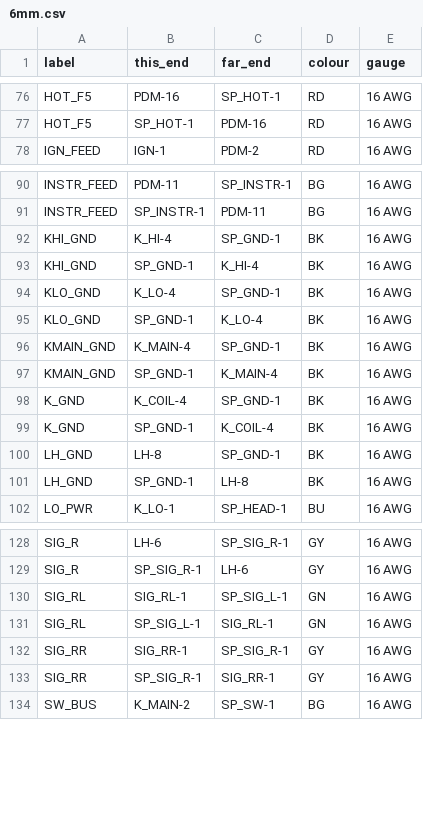
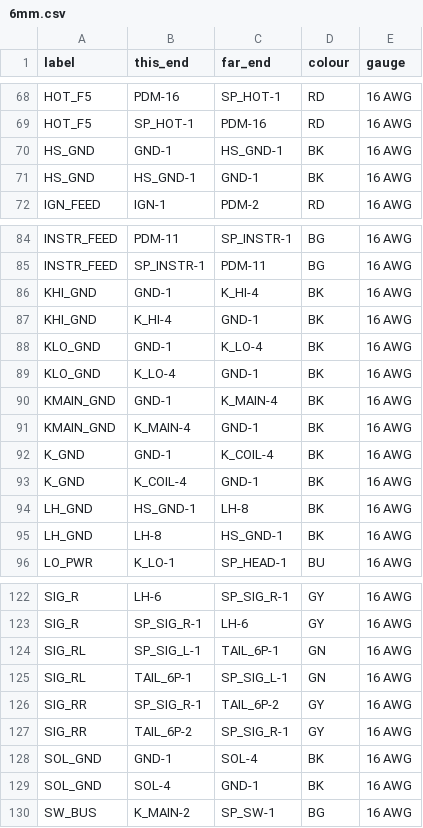
Before and after one commit to mkhnsn/kz305, a CSV file: docs/labels/6mm.csv, drawn as a sheet; only a part is shown, gaps mark what is left out; the diff covers the shown part only.

```diff
--- a/docs/labels/6mm.csv
+++ b/docs/labels/6mm.csv
@@ -77,2 +69,4 @@ HOT_F5,PDM-16,SP_HOT-1,RD,16 AWG
 HOT_F5,SP_HOT-1,PDM-16,RD,16 AWG
+HS_GND,GND-1,HS_GND-1,BK,16 AWG
+HS_GND,HS_GND-1,GND-1,BK,16 AWG
 IGN_FEED,IGN-1,PDM-2,RD,16 AWG
@@ -91,12 +85,12 @@ INSTR_FEED,PDM-11,SP_INSTR-1,BG,16 AWG
 INSTR_FEED,SP_INSTR-1,PDM-11,BG,16 AWG
-KHI_GND,K_HI-4,SP_GND-1,BK,16 AWG
-KHI_GND,SP_GND-1,K_HI-4,BK,16 AWG
-KLO_GND,K_LO-4,SP_GND-1,BK,16 AWG
-KLO_GND,SP_GND-1,K_LO-4,BK,16 AWG
-KMAIN_GND,K_MAIN-4,SP_GND-1,BK,16 AWG
-KMAIN_GND,SP_GND-1,K_MAIN-4,BK,16 AWG
-K_GND,K_COIL-4,SP_GND-1,BK,16 AWG
-K_GND,SP_GND-1,K_COIL-4,BK,16 AWG
-LH_GND,LH-8,SP_GND-1,BK,16 AWG
-LH_GND,SP_GND-1,LH-8,BK,16 AWG
+KHI_GND,GND-1,K_HI-4,BK,16 AWG
+KHI_GND,K_HI-4,GND-1,BK,16 AWG
+KLO_GND,GND-1,K_LO-4,BK,16 AWG
+KLO_GND,K_LO-4,GND-1,BK,16 AWG
+KMAIN_GND,GND-1,K_MAIN-4,BK,16 AWG
+KMAIN_GND,K_MAIN-4,GND-1,BK,16 AWG
+K_GND,GND-1,K_COIL-4,BK,16 AWG
+K_GND,K_COIL-4,GND-1,BK,16 AWG
+LH_GND,HS_GND-1,LH-8,BK,16 AWG
+LH_GND,LH-8,HS_GND-1,BK,16 AWG
 LO_PWR,K_LO-1,SP_HEAD-1,BU,16 AWG
@@ -129,6 +123,8 @@ SIG_R,LH-6,SP_SIG_R-1,GY,16 AWG
 SIG_R,SP_SIG_R-1,LH-6,GY,16 AWG
-SIG_RL,SIG_RL-1,SP_SIG_L-1,GN,16 AWG
-SIG_RL,SP_SIG_L-1,SIG_RL-1,GN,16 AWG
-SIG_RR,SIG_RR-1,SP_SIG_R-1,GY,16 AWG
-SIG_RR,SP_SIG_R-1,SIG_RR-1,GY,16 AWG
+SIG_RL,SP_SIG_L-1,TAIL_6P-1,GN,16 AWG
+SIG_RL,TAIL_6P-1,SP_SIG_L-1,GN,16 AWG
+SIG_RR,SP_SIG_R-1,TAIL_6P-2,GY,16 AWG
+SIG_RR,TAIL_6P-2,SP_SIG_R-1,GY,16 AWG
+SOL_GND,GND-1,SOL-4,BK,16 AWG
+SOL_GND,SOL-4,GND-1,BK,16 AWG
 SW_BUS,K_MAIN-2,SP_SW-1,BG,16 AWG
```
Also changed, not shown: 8 removed rows and 46 edited cells elsewhere in this file, docs/labels/19mm.csv, docs/labels/9mm.csv, 16 other files.
